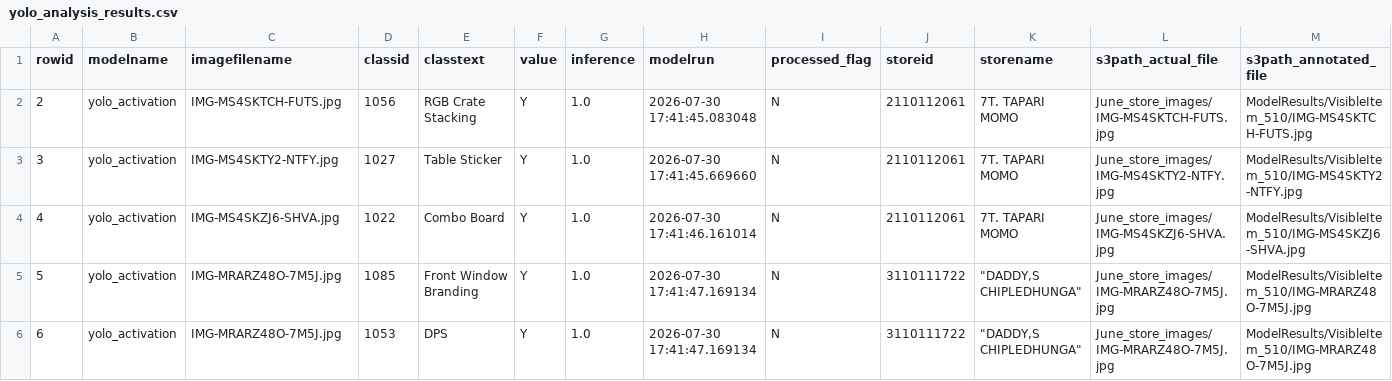
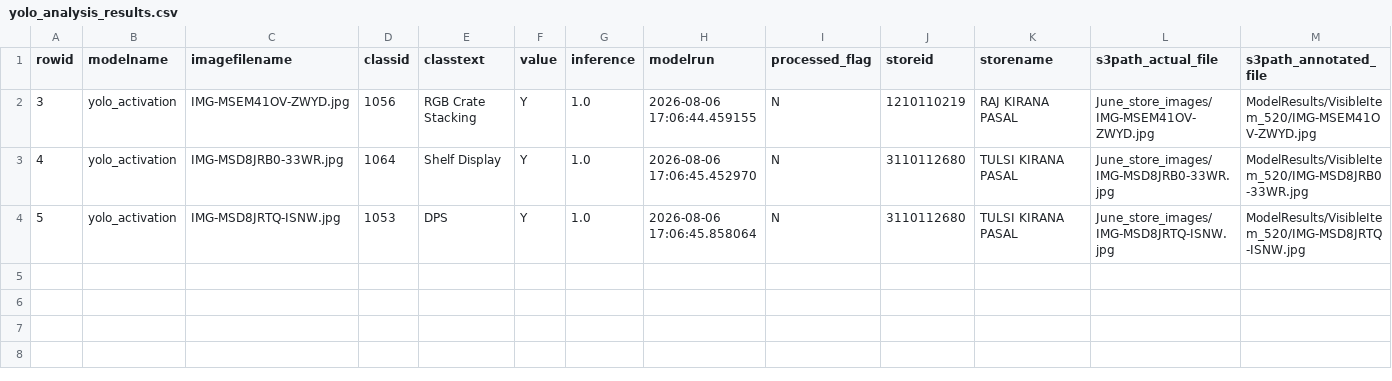
Before and after one commit to Thanushya-work/Grounding_Dino, a CSV file: outputs/yolo_analysis_results.csv, drawn as a sheet.

```diff
--- a/outputs/yolo_analysis_results.csv
+++ b/outputs/yolo_analysis_results.csv
@@ -1,6 +1,4 @@
 rowid,modelname,imagefilename,classid,classtext,value,inference,modelrun,processed_flag,storeid,storename,s3path_actual_file,s3path_annotated_file
-2,yolo_activation,IMG-MS4SKTCH-FUTS.jpg,1056,RGB Crate Stacking,Y,1.0,2026-07-30 17:41:45.083048,N,2110112061,7T. TAPARI MOMO,June_store_images/IMG-MS4SKTCH-FUTS.jpg,ModelResults/VisibleItem_510/IMG-MS4SKTCH-FUTS.jpg
-3,yolo_activation,IMG-MS4SKTY2-NTFY.jpg,1027,Table Sticker,Y,1.0,2026-07-30 17:41:45.669660,N,2110112061,7T. TAPARI MOMO,June_store_images/IMG-MS4SKTY2-NTFY.jpg,ModelResults/VisibleItem_510/IMG-MS4SKTY2-NTFY.jpg
-4,yolo_activation,IMG-MS4SKZJ6-SHVA.jpg,1022,Combo Board,Y,1.0,2026-07-30 17:41:46.161014,N,2110112061,7T. TAPARI MOMO,June_store_images/IMG-MS4SKZJ6-SHVA.jpg,ModelResults/VisibleItem_510/IMG-MS4SKZJ6-SHVA.jpg
-5,yolo_activation,IMG-MRARZ48O-7M5J.jpg,1085,Front Window Branding,Y,1.0,2026-07-30 17:41:47.169134,N,3110111722,"""DADDY,S CHIPLEDHUNGA""",June_store_images/IMG-MRARZ48O-7M5J.jpg,ModelResults/VisibleItem_510/IMG-MRARZ48O-7M5J.jpg
-6,yolo_activation,IMG-MRARZ48O-7M5J.jpg,1053,DPS,Y,1.0,2026-07-30 17:41:47.169134,N,3110111722,"""DADDY,S CHIPLEDHUNGA""",June_store_images/IMG-MRARZ48O-7M5J.jpg,ModelResults/VisibleItem_510/IMG-MRARZ48O-7M5J.jpg
+3,yolo_activation,IMG-MSEM41OV-ZWYD.jpg,1056,RGB Crate Stacking,Y,1.0,2026-08-06 17:06:44.459155,N,1210110219,RAJ KIRANA PASAL,June_store_images/IMG-MSEM41OV-ZWYD.jpg,ModelResults/VisibleItem_520/IMG-MSEM41OV-ZWYD.jpg
+4,yolo_activation,IMG-MSD8JRB0-33WR.jpg,1064,Shelf Display,Y,1.0,2026-08-06 17:06:45.452970,N,3110112680,TULSI KIRANA PASAL,June_store_images/IMG-MSD8JRB0-33WR.jpg,ModelResults/VisibleItem_520/IMG-MSD8JRB0-33WR.jpg
+5,yolo_activation,IMG-MSD8JRTQ-ISNW.jpg,1053,DPS,Y,1.0,2026-08-06 17:06:45.858064,N,3110112680,TULSI KIRANA PASAL,June_store_images/IMG-MSD8JRTQ-ISNW.jpg,ModelResults/VisibleItem_520/IMG-MSD8JRTQ-ISNW.jpg
```
Also changed, not shown: outputs/visicooler_presence_results.csv, 35 other files.
